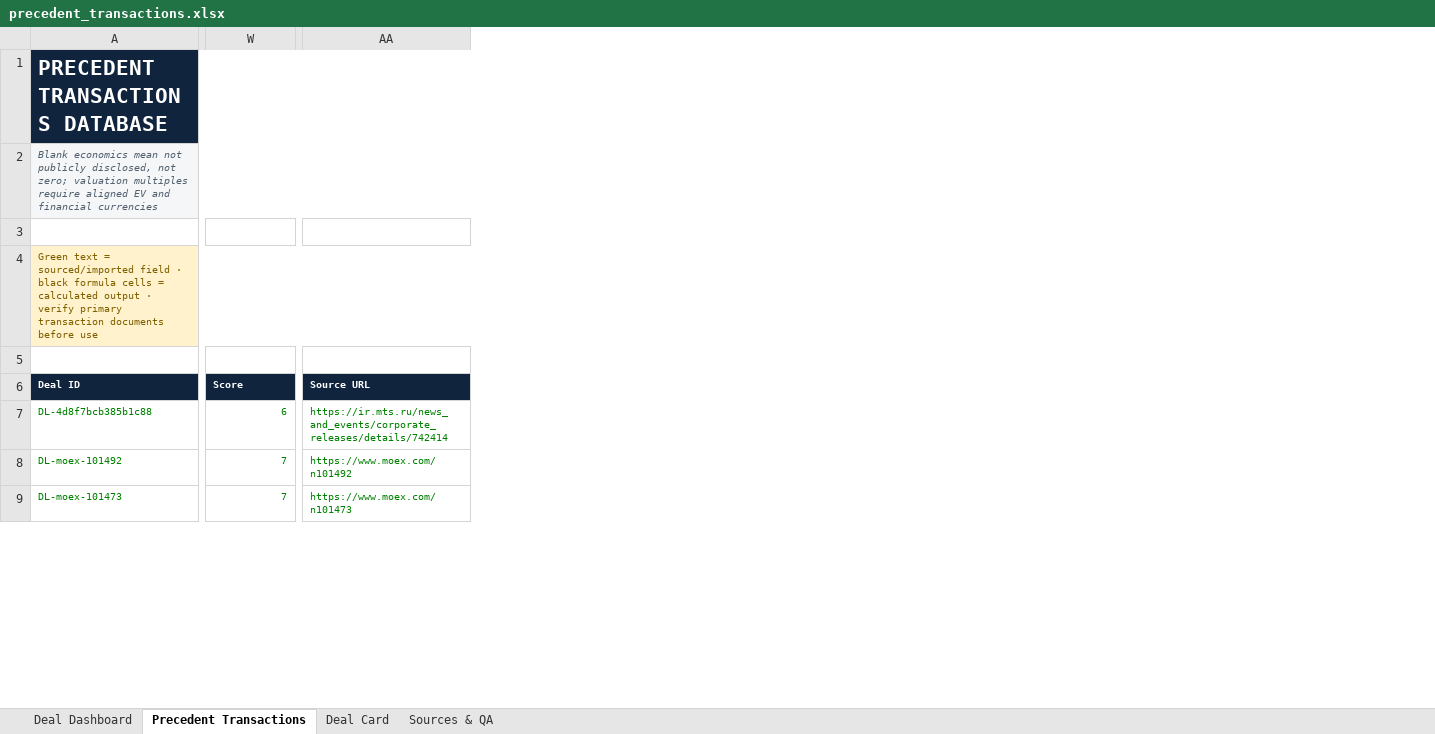
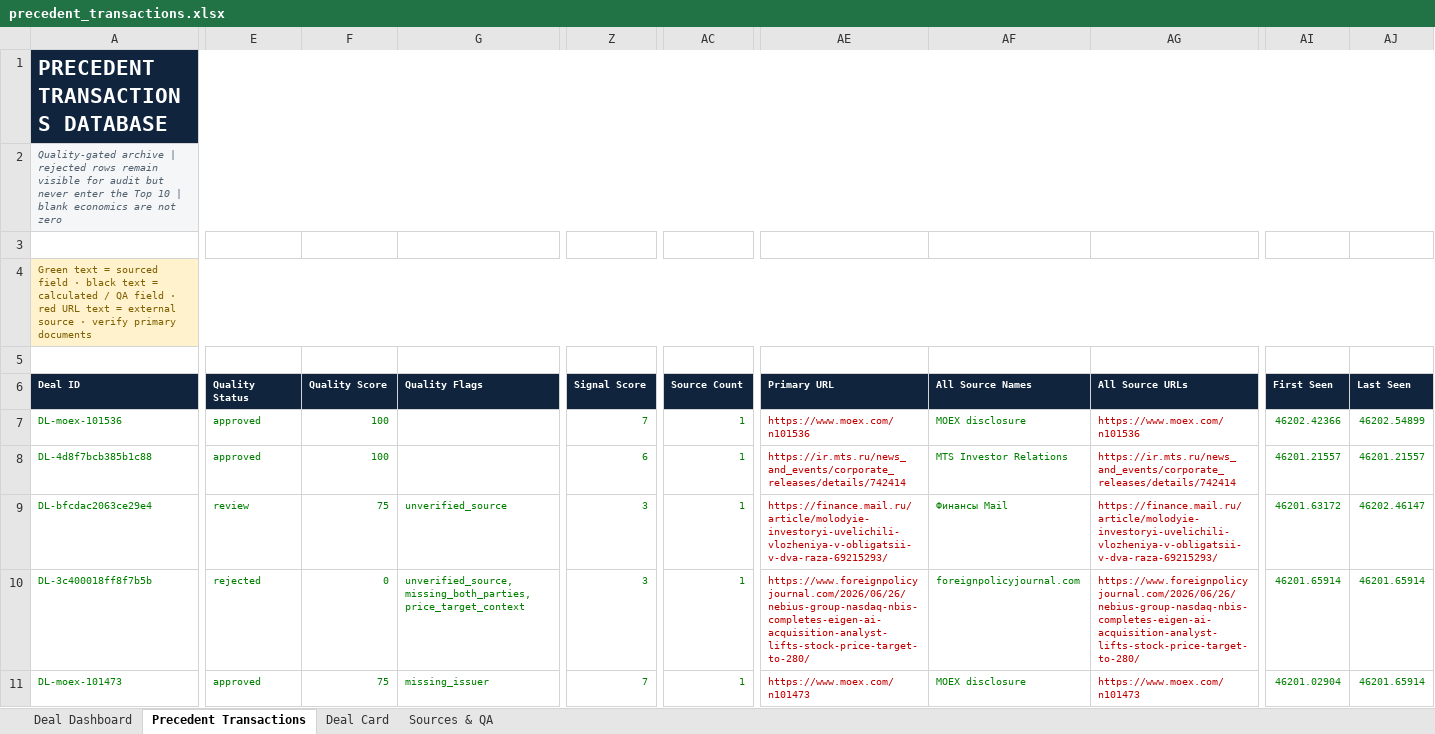
Before and after one commit to irisaurum/deal-markets-copilot, an Excel workbook: output/precedent_transactions.xlsx, sheet Precedent Transactions, drawn as a sheet; only a part is shown, gaps mark what is left out; values as stored, in another font and other column widths than the file's, no borders; conditional formats and table styles not drawn; addresses are those after the commit; rows hold the shown columns only; the diff covers the shown part only; the diff names each change by its address in the sheet, - before the commit and + after, or states it on an @@ line.

Commit message:
feat: add deal quality gate and source aggregation

```diff
--- a/output/precedent_transactions.xlsx (sheet Precedent Transactions)
+++ b/output/precedent_transactions.xlsx (sheet Precedent Transactions)
+column E (Quality Status), rows 8-9: approved | review; row 11: approved
+column F (Quality Score), rows 8-9: 100 | 75; row 11: 75
+column G (Quality Flags), row 9: unverified_source; row 11: missing_issuer
+column AC (Source Count), rows 8-9: 1 | 1; row 11: 1
+column AF (All Source Names), rows 8-9: MTS Investor Relations | Финансы Mail; row 11: MOEX disclosure
+column AG (All Source URLs), rows 8-9: https://ir.mts.ru/news_and_events/corporate_releases/details/742414 | https://finance.mail.ru/article/molodyie-investoryi-uvelichili-vlozheniya-v-obligatsii-v-dva-raza-69215293/; row 11: https://www.moex.com/n101473
+column AI (First Seen), rows 8-9: 46201.21557 | 46201.63172; row 11: 46201.02904
+column AJ (Last Seen), rows 8-9: 46201.21557 | 46202.46147; row 11: 46201.65914
-A2 (Deal ID): Blank economics mean not publicly disclosed, not zero; valuation multiples require aligned EV and financial currencies
+A2 (Deal ID): Quality-gated archive | rejected rows remain visible for audit but never enter the Top 10 | blank economics are not zero
-A4 (Deal ID): …text = sourced/imported field · black formula cells = calculated output · verify primary transaction documents before use
+A4 (Deal ID): …text = sourced field · black text = calculated / QA field · red URL text = external source · verify primary documents
-Z6: Score
+Z6: Signal Score
-AE6: Source URL
+AE6: Primary URL
+row 7: DL-moex-101536 | approved | 100 |  | 7 | 1 | https://www.moex.com/n101536 | MOEX disclosure | https://www.moex.com/n101536 | 46202.42366 | 46202.54899
-AE8:AE9 text colour: #008000
+AE8:AE9 text colour: #C00000
-A9 (Deal ID): DL-moex-101492
+A9 (Deal ID): DL-bfcdac2063ce29e4
-Z9 (Signal Score): 7
+Z9 (Signal Score): 3
-AE9 (Primary URL): https://www.moex.com/n101492
+AE9 (Primary URL): https://finance.mail.ru/article/molodyie-investoryi-uvelichili-vlozheniya-v-obligatsii-v-dva-raza-69215293/
+row 10: DL-3c400018ff8f7b5b | rejected | 0 | unverified_source, missing_both_parties, price_target_context | 3 | 1 | https://www.foreignpolicyjournal.com/2026/06/26/nebius-group-nasdaq-nbis-completes-eigen-ai-acquisition-analyst-lifts-stock-price-target-to-280/ | foreignpolicyjournal.com | https://www.foreignpolicyjournal.com/2026/06/26/nebius-group-nasdaq-nbis-completes-eigen-ai-acquisition-analyst-lifts-stock-price-target-to-280/ | 46201.65914 | 46201.65914
-AE11 text colour: #008000
+AE11 text colour: #C00000
```
Also changed, not shown: 2 added rows, 11 removed rows, 52 edited cells and cell formats elsewhere in this sheet, sheet Sources & QA, sheet Deal Dashboard, sheet Deal Card, formulas that keep their value, 9 other files.
